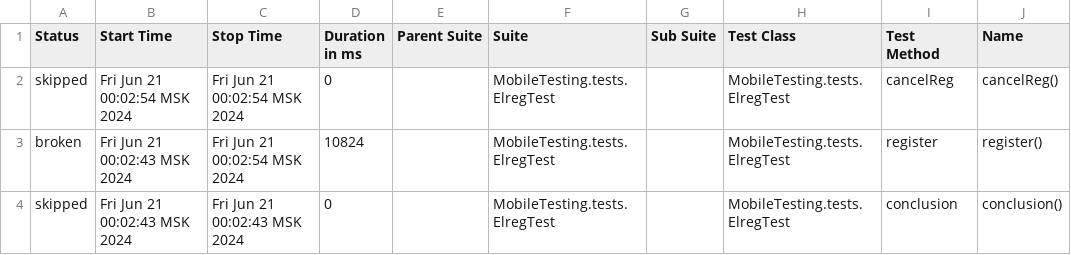
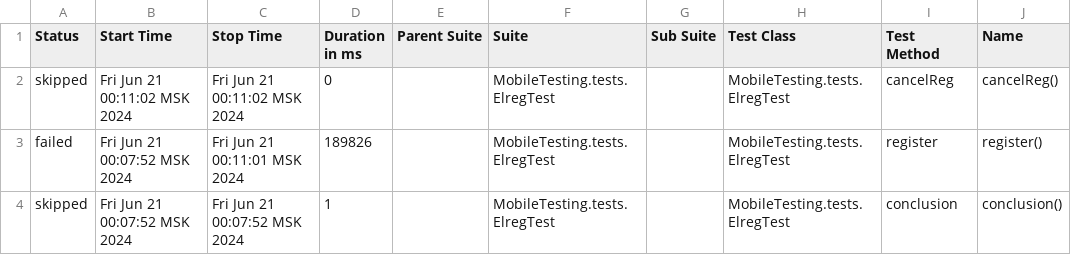
Before and after one commit to devops-ot/allure, a CSV file: data/suites.csv, drawn as a sheet; only a part is shown; the diff names each change by its address in the sheet, - before the commit and + after, or states it on an @@ line.

Commit message:
ElregTest

```diff
--- a/data/suites.csv
+++ b/data/suites.csv
-B2 (Start Time): Fri Jun 21 00:02:54 MSK 2024
+B2 (Start Time): Fri Jun 21 00:11:02 MSK 2024
-C2 (Stop Time): Fri Jun 21 00:02:54 MSK 2024
+C2 (Stop Time): Fri Jun 21 00:11:02 MSK 2024
-A3 (Status): broken
+A3 (Status): failed
-B3:B4 (Start Time): Fri Jun 21 00:02:43 MSK 2024
+B3:B4 (Start Time): Fri Jun 21 00:07:52 MSK 2024
-C3 (Stop Time): Fri Jun 21 00:02:54 MSK 2024
+C3 (Stop Time): Fri Jun 21 00:11:01 MSK 2024
-D3 (Duration in ms): 10824
+D3 (Duration in ms): 189826
-C4 (Stop Time): Fri Jun 21 00:02:43 MSK 2024
+C4 (Stop Time): Fri Jun 21 00:07:52 MSK 2024
-D4 (Duration in ms): 0
+D4 (Duration in ms): 1
```
Also changed, not shown: 43 other files.
